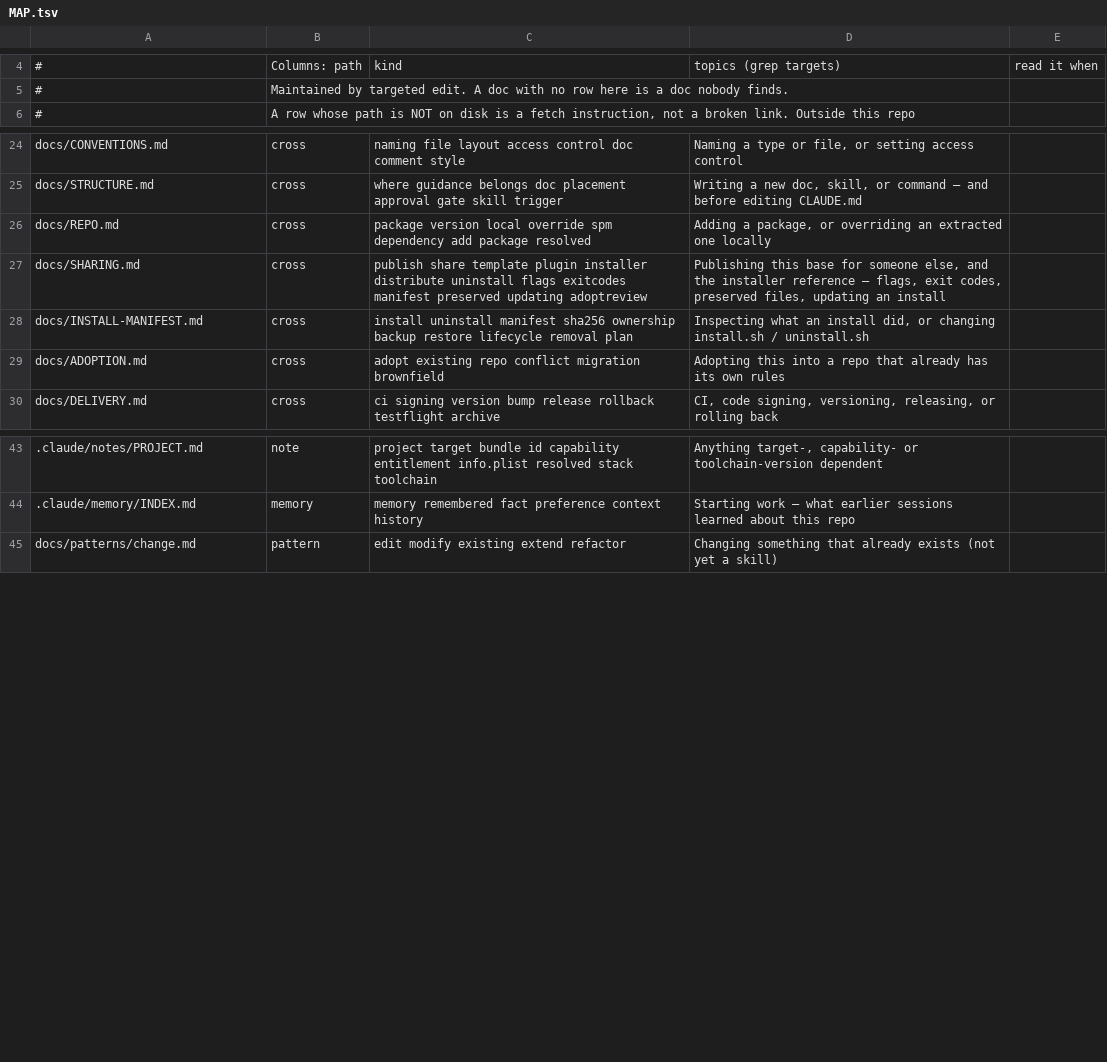
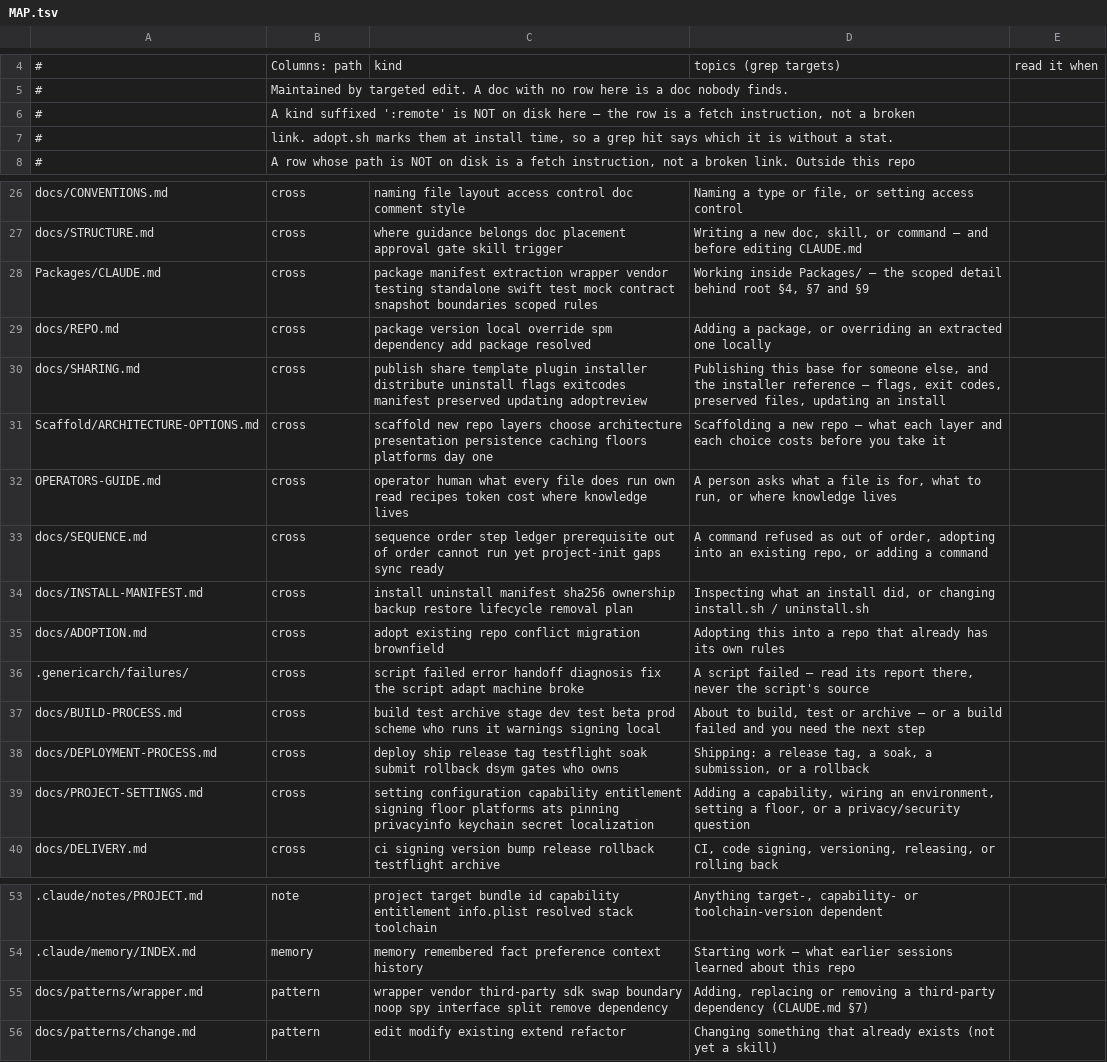
Before and after one commit to kalpesh-jetani/GenericArch, a TSV file: .claude/MAP.tsv, drawn as a sheet; only a part is shown, gaps mark what is left out; the diff names each change by its address in the sheet, - before the commit and + after, or states it on an @@ line.

```diff
--- a/.claude/MAP.tsv
+++ b/.claude/MAP.tsv
+row 6: # | A kind suffixed ':remote' is NOT on disk here — the row is a fetch instruction, not a broken
+row 7: # | link. adopt.sh marks them at install time, so a grep hit says which it is without a stat.
+row 28: Packages/CLAUDE.md | cross | package manifest extraction wrapper vendor testing standalone swift test mock contract snapshot boundaries scoped rules | Working inside Packages/ — the scoped detail behind root §4, §7 and §9
+row 31: Scaffold/ARCHITECTURE-OPTIONS.md | cross | scaffold new repo layers choose architecture presentation persistence caching floors platforms day one | Scaffolding a new repo — what each layer and each choice costs before you take it
+row 32: OPERATORS-GUIDE.md | cross | operator human what every file does run own read recipes token cost where knowledge lives | A person asks what a file is for, what to run, or where knowledge lives
+row 33: docs/SEQUENCE.md | cross | sequence order step ledger prerequisite out of order cannot run yet project-init gaps sync ready | A command refused as out of order, adopting into an existing repo, or adding a command
+row 36: .genericarch/failures/ | cross | script failed error handoff diagnosis fix the script adapt machine broke | A script failed — read its report there, never the script's source
+row 37: docs/BUILD-PROCESS.md | cross | build test archive stage dev test beta prod scheme who runs it warnings signing local | About to build, test or archive — or a build failed and you need the next step
+row 38: docs/DEPLOYMENT-PROCESS.md | cross | deploy ship release tag testflight soak submit rollback dsym gates who owns | Shipping: a release tag, a soak, a submission, or a rollback
+row 39: docs/PROJECT-SETTINGS.md | cross | setting configuration capability entitlement signing floor platforms ats pinning privacyinfo keychain secret localization | Adding a capability, wiring an environment, setting a floor, or a privacy/security question
+row 55: docs/patterns/wrapper.md | pattern | wrapper vendor third-party sdk swap boundary noop spy interface split remove dependency | Adding, replacing or removing a third-party dependency (CLAUDE.md §7)
```
Also changed, not shown: 57 other files.
